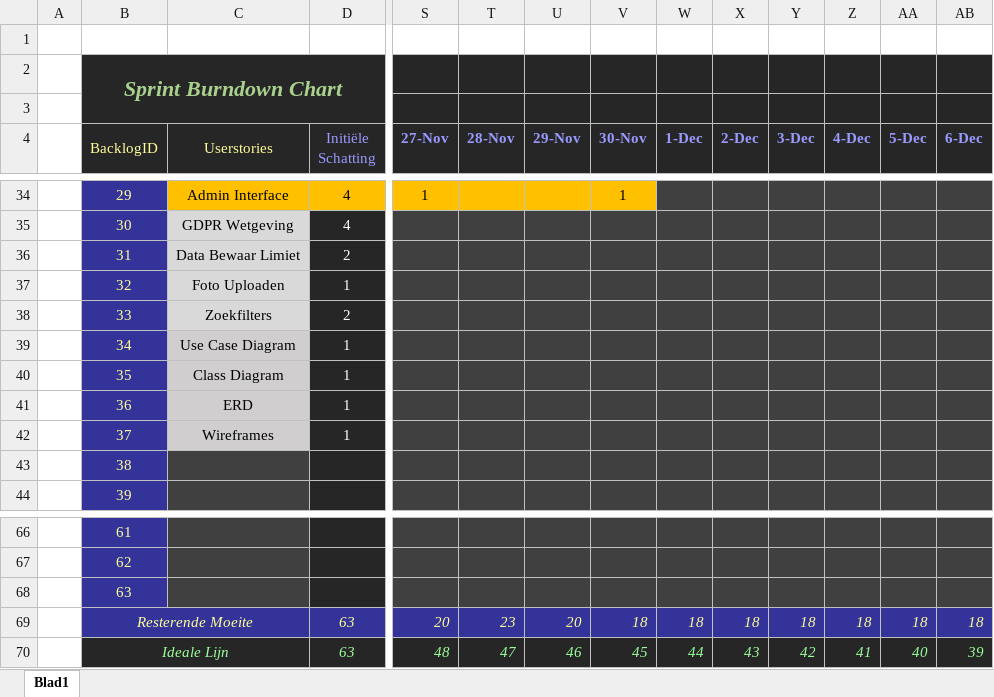
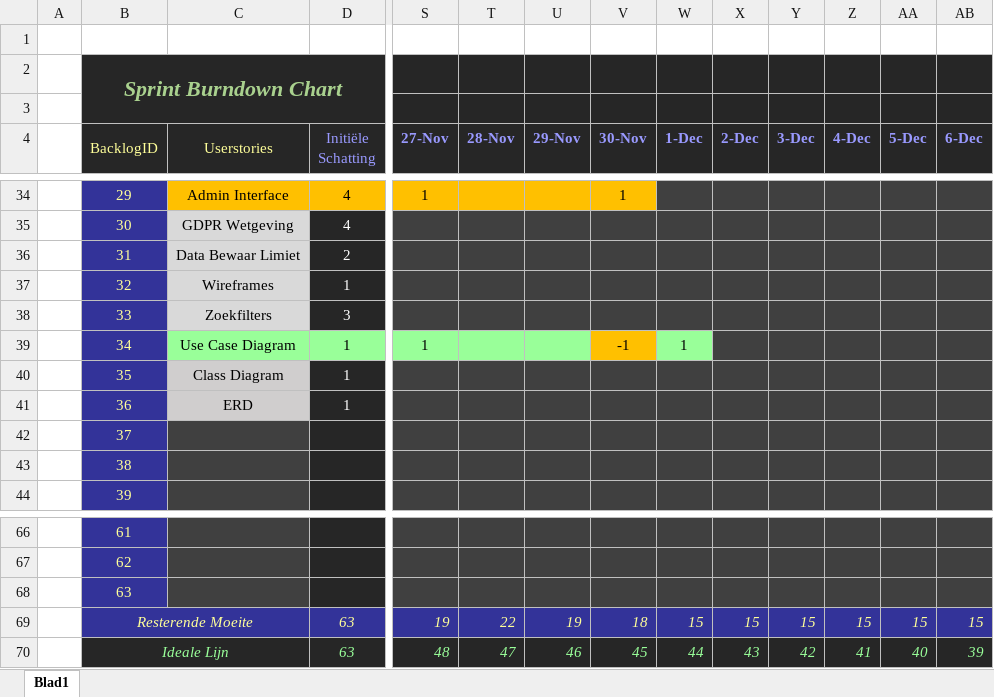
Before and after one commit to Allen16081992/MunicipalC, an Excel workbook: documentation/MC_Burndown.xlsx, sheet Blad1, drawn as a sheet; only a part is shown, gaps mark what is left out; values as stored, in another font and other column widths than the file's, no borders; charts and pictures not drawn; the diff covers the shown part only; the diff names each change by its address in the sheet, - before the commit and + after, or states it on an @@ line.

```diff
--- a/documentation/MC_Burndown.xlsx (sheet Blad1)
+++ b/documentation/MC_Burndown.xlsx (sheet Blad1)
-C37 (Userstories): Foto Uploaden
+C37 (Userstories): Wireframes
-D38 (Initiële Schatting): 2
+D38 (Initiële Schatting): 3
-C39 fill: #D0CECE
+C39 fill: #99FF99
@@ D39 text colour: #FFFFFF → black, fill: #262626 → #99FF99 @@
-S39 (27-Nov): (empty)
+S39 (27-Nov): 1
-S39:U39 fill: #404040
+S39:U39 fill: #99FF99
-V39 (30-Nov): (empty)
+V39 (30-Nov): -1
-V39 fill: #404040
+V39 fill: #FFC000
-W39 (1-Dec): (empty)
+W39 (1-Dec): 1
-W39 fill: #404040
+W39 fill: #99FF99
-C42 (Userstories): Wireframes
+C42 (Userstories): (empty)
-C42 fill: #D0CECE
+C42 fill: #404040
-D42 (Initiële Schatting): 1
+D42 (Initiële Schatting): (empty)
-S69 (27-Nov): 20
+S69 (27-Nov): 19
-T69 (28-Nov): 23
+T69 (28-Nov): 22
-U69 (29-Nov): 20
+U69 (29-Nov): 19
-W69 (1-Dec): 18
+W69 (1-Dec): 15
-X69 (2-Dec): 18
+X69 (2-Dec): 15
-Y69 (3-Dec): 18
+Y69 (3-Dec): 15
-Z69 (4-Dec): 18
+Z69 (4-Dec): 15
-AA69 (5-Dec): 18
+AA69 (5-Dec): 15
-AB69 (6-Dec): 18
+AB69 (6-Dec): 15
```
Also changed, not shown: 53 edited cells and cell formats elsewhere in this sheet, charts or pictures, documentation/Userstories.xlsx, 2 other files.
